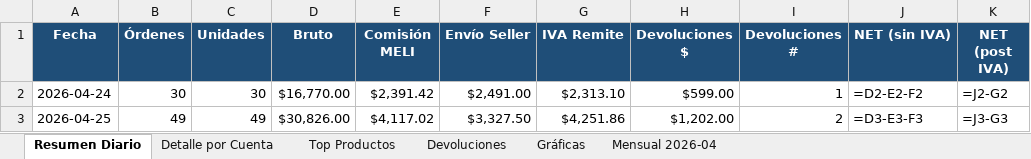
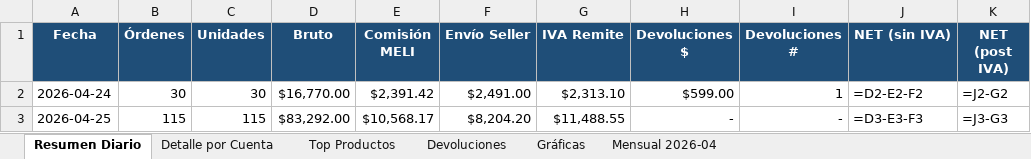
Before and after one commit to kxmwnzbzhn-spec/meli-autoresponder, an Excel workbook: contabilidad_meli.xlsx, sheet Resumen Diario, drawn as a sheet; only a part is shown; values as stored, in another font and other column widths than the file's, no borders; formulas without a stored value are shown as written; the diff names each change by its address in the sheet, - before the commit and + after, or states it on an @@ line.

```diff
--- a/contabilidad_meli.xlsx (sheet Resumen Diario)
+++ b/contabilidad_meli.xlsx (sheet Resumen Diario)
-B3 (Órdenes): 49
+B3 (Órdenes): 115
-C3 (Unidades): 49
+C3 (Unidades): 115
-D3 (Bruto): $30,826.00
+D3 (Bruto): $83,292.00
-E3 (Comisión MELI): $4,117.02
+E3 (Comisión MELI): $10,568.17
-F3 (Envío Seller): $3,327.50
+F3 (Envío Seller): $8,204.20
-G3 (IVA Remite): $4,251.86
+G3 (IVA Remite): $11,488.55
-H3 (Devoluciones $): $1,202.00
+H3 (Devoluciones $): -
-I3 (Devoluciones #): 2
+I3 (Devoluciones #): -
```
Also changed, not shown: sheet Top Productos, sheet Gráficas, sheet Detalle por Cuenta, sheet Devoluciones, charts or pictures.
